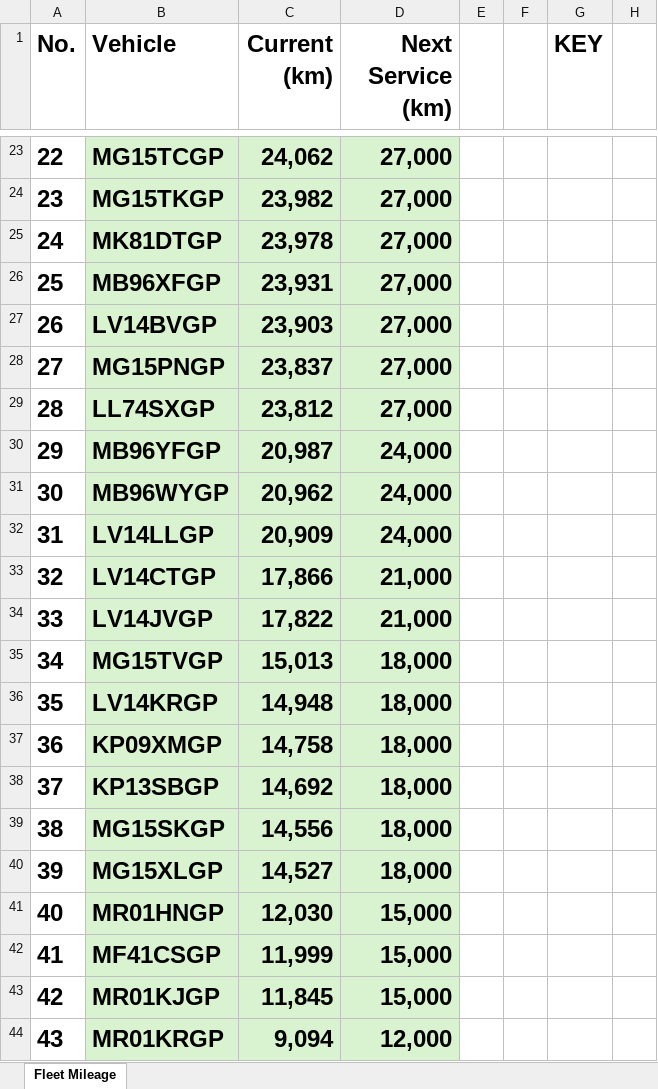
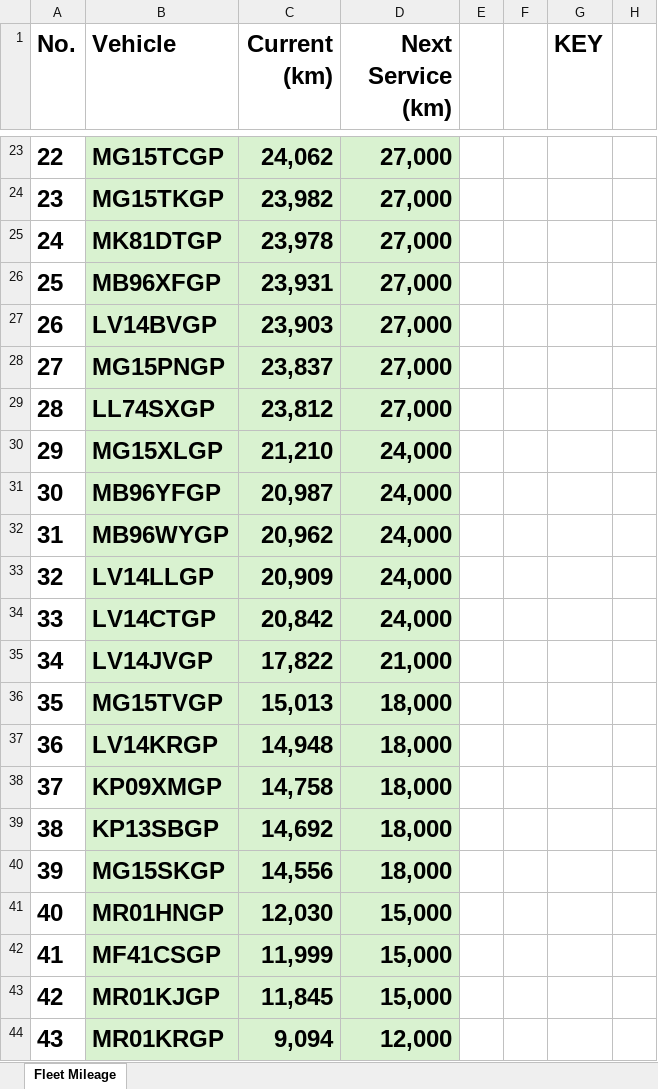
Before and after one commit to cloudlint/MobilityFleet, an Excel workbook: Fleet Mileage.xlsx, sheet Fleet Mileage, drawn as a sheet; only a part is shown, gaps mark what is left out; values as stored, in another font and other column widths than the file's, no borders; removed rows and columns are numbered as before the commit, all else as after; the diff names each change by its address in the sheet, - before the commit and + after, or states it on an @@ line.

```diff
--- a/Fleet Mileage.xlsx (sheet Fleet Mileage)
+++ b/Fleet Mileage.xlsx (sheet Fleet Mileage)
+row 30: 29 | MG15XLGP | 21,210 | 24,000
@@ column A (No.) renumbered between rows 31 and 40 @@
-C34 (Current (km)): 17,866
+C34 (Current (km)): 20,842
-D34 (Next Service (km)): 21,000
+D34 (Next Service (km)): 24,000
-row 40: 39 | MG15XLGP | 14,527 | 18,000
```
Also changed, not shown: 1 other file.
